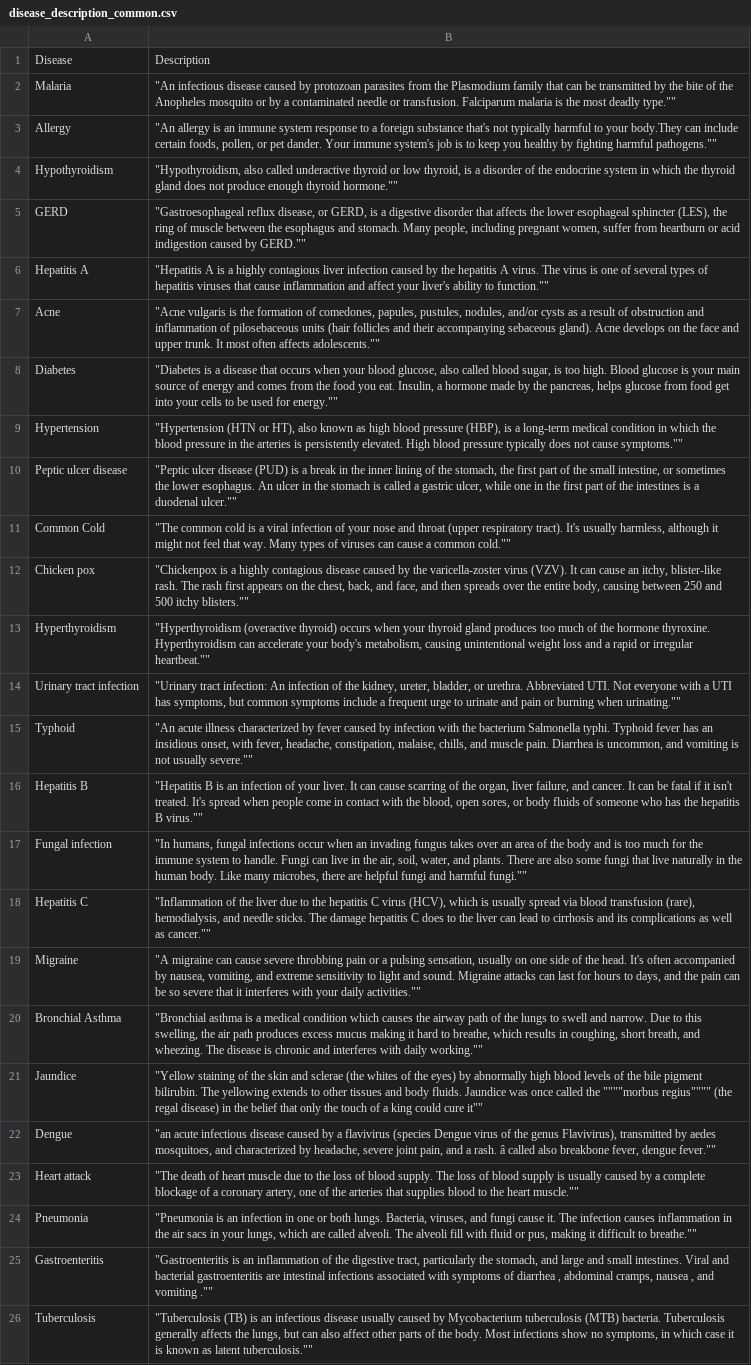
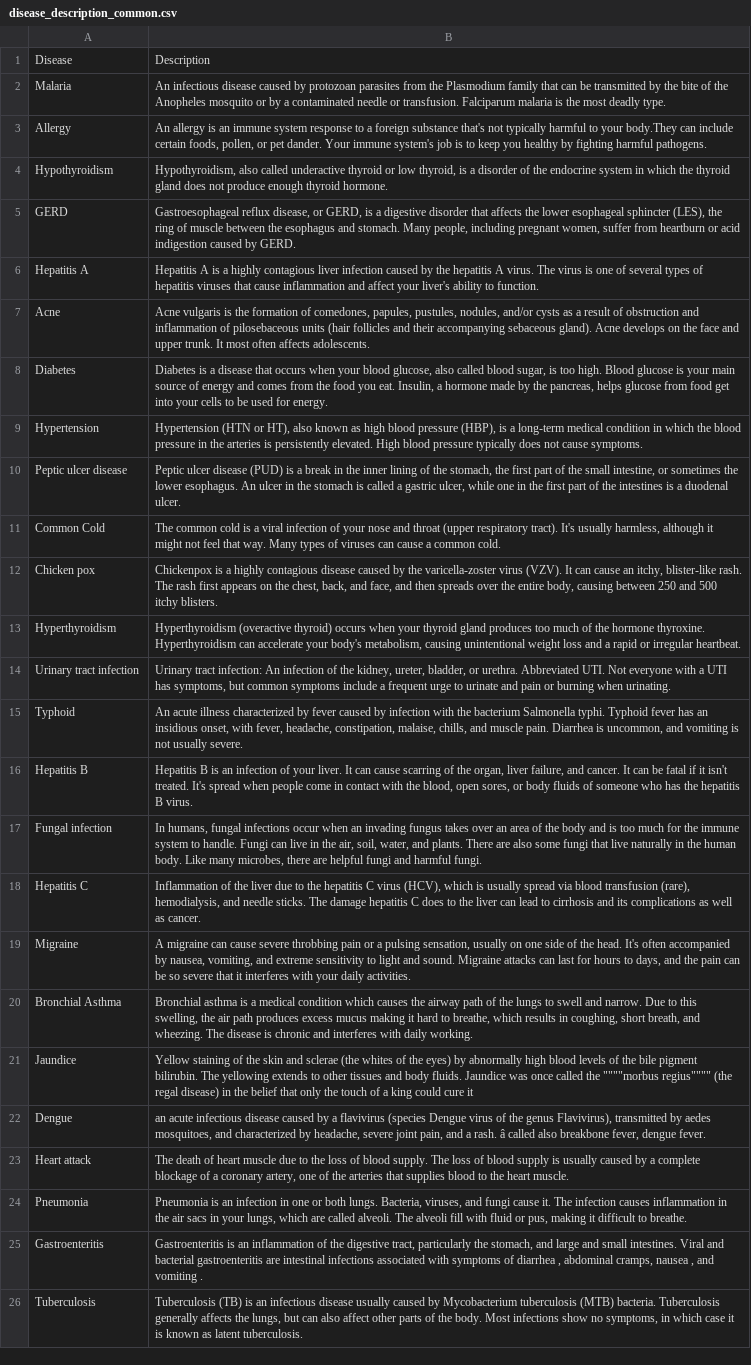
Before and after one commit to Yustian-Faza/disease-prediction-app, a CSV file: disease_description_common.csv, drawn as a sheet; the diff names each change by its address in the sheet, - before the commit and + after, or states it on an @@ line.

```diff
--- a/disease_description_common.csv
+++ b/disease_description_common.csv
-B2: "An infectious disease caused by protozoan parasites from the Plasmodium family that can be transmitted by the bite of the Anopheles mosquito or by a contaminated needle or transfusion. Falciparum malaria is the most deadly type.""
+B2: An infectious disease caused by protozoan parasites from the Plasmodium family that can be transmitted by the bite of the Anopheles mosquito or by a contaminated needle or transfusion. Falciparum malaria is the most deadly type.
-B3: "An allergy is an immune system response to a foreign substance that's not typically harmful to your body.They can include certain foods, pollen, or pet dander. Your immune system's job is to keep you healthy by fighting harmful pathogens.""
+B3: An allergy is an immune system response to a foreign substance that's not typically harmful to your body.They can include certain foods, pollen, or pet dander. Your immune system's job is to keep you healthy by fighting harmful pathogens.
-B4: "Hypothyroidism, also called underactive thyroid or low thyroid, is a disorder of the endocrine system in which the thyroid gland does not produce enough thyroid hormone.""
+B4: Hypothyroidism, also called underactive thyroid or low thyroid, is a disorder of the endocrine system in which the thyroid gland does not produce enough thyroid hormone.
-B5: "Gastroesophageal reflux disease, or GERD, is a digestive disorder that affects the lower esophageal sphincter (LES), the ring of muscle between the esophagus and stomach. Many people, including pregnant women, suffer from heartburn or acid indigestion caused by GERD.""
+B5: Gastroesophageal reflux disease, or GERD, is a digestive disorder that affects the lower esophageal sphincter (LES), the ring of muscle between the esophagus and stomach. Many people, including pregnant women, suffer from heartburn or acid indigestion caused by GERD.
-B6: "Hepatitis A is a highly contagious liver infection caused by the hepatitis A virus. The virus is one of several types of hepatitis viruses that cause inflammation and affect your liver's ability to function.""
+B6: Hepatitis A is a highly contagious liver infection caused by the hepatitis A virus. The virus is one of several types of hepatitis viruses that cause inflammation and affect your liver's ability to function.
-B7: "Acne vulgaris is the formation of comedones, papules, pustules, nodules, and/or cysts as a result of obstruction and inflammation of pilosebaceous units (hair follicles and their accompanying sebaceous gland). Acne develops on the face and upper trunk. It most often affects adolescents.""
+B7: Acne vulgaris is the formation of comedones, papules, pustules, nodules, and/or cysts as a result of obstruction and inflammation of pilosebaceous units (hair follicles and their accompanying sebaceous gland). Acne develops on the face and upper trunk. It most often affects adolescents.
-B8: "Diabetes is a disease that occurs when your blood glucose, also called blood sugar, is too high. Blood glucose is your main source of energy and comes from the food you eat. Insulin, a hormone made by the pancreas, helps glucose from food get into your cells to be used for energy.""
+B8: Diabetes is a disease that occurs when your blood glucose, also called blood sugar, is too high. Blood glucose is your main source of energy and comes from the food you eat. Insulin, a hormone made by the pancreas, helps glucose from food get into your cells to be used for energy.
-B9: "Hypertension (HTN or HT), also known as high blood pressure (HBP), is a long-term medical condition in which the blood pressure in the arteries is persistently elevated. High blood pressure typically does not cause symptoms.""
+B9: Hypertension (HTN or HT), also known as high blood pressure (HBP), is a long-term medical condition in which the blood pressure in the arteries is persistently elevated. High blood pressure typically does not cause symptoms.
-B10: "Peptic ulcer disease (PUD) is a break in the inner lining of the stomach, the first part of the small intestine, or sometimes the lower esophagus. An ulcer in the stomach is called a gastric ulcer, while one in the first part of the intestines is a duodenal ulcer.""
+B10: Peptic ulcer disease (PUD) is a break in the inner lining of the stomach, the first part of the small intestine, or sometimes the lower esophagus. An ulcer in the stomach is called a gastric ulcer, while one in the first part of the intestines is a duodenal ulcer.
-B11: "The common cold is a viral infection of your nose and throat (upper respiratory tract). It's usually harmless, although it might not feel that way. Many types of viruses can cause a common cold.""
+B11: The common cold is a viral infection of your nose and throat (upper respiratory tract). It's usually harmless, although it might not feel that way. Many types of viruses can cause a common cold.
-B12: "Chickenpox is a highly contagious disease caused by the varicella-zoster virus (VZV). It can cause an itchy, blister-like rash. The rash first appears on the chest, back, and face, and then spreads over the entire body, causing between 250 and 500 itchy blisters.""
+B12: Chickenpox is a highly contagious disease caused by the varicella-zoster virus (VZV). It can cause an itchy, blister-like rash. The rash first appears on the chest, back, and face, and then spreads over the entire body, causing between 250 and 500 itchy blisters.
-B13: "Hyperthyroidism (overactive thyroid) occurs when your thyroid gland produces too much of the hormone thyroxine. Hyperthyroidism can accelerate your body's metabolism, causing unintentional weight loss and a rapid or irregular heartbeat.""
+B13: Hyperthyroidism (overactive thyroid) occurs when your thyroid gland produces too much of the hormone thyroxine. Hyperthyroidism can accelerate your body's metabolism, causing unintentional weight loss and a rapid or irregular heartbeat.
-B14: "Urinary tract infection: An infection of the kidney, ureter, bladder, or urethra. Abbreviated UTI. Not everyone with a UTI has symptoms, but common symptoms include a frequent urge to urinate and pain or burning when urinating.""
+B14: Urinary tract infection: An infection of the kidney, ureter, bladder, or urethra. Abbreviated UTI. Not everyone with a UTI has symptoms, but common symptoms include a frequent urge to urinate and pain or burning when urinating.
-B15: "An acute illness characterized by fever caused by infection with the bacterium Salmonella typhi. Typhoid fever has an insidious onset, with fever, headache, constipation, malaise, chills, and muscle pain. Diarrhea is uncommon, and vomiting is not usually severe.""
+B15: An acute illness characterized by fever caused by infection with the bacterium Salmonella typhi. Typhoid fever has an insidious onset, with fever, headache, constipation, malaise, chills, and muscle pain. Diarrhea is uncommon, and vomiting is not usually severe.
-B16: "Hepatitis B is an infection of your liver. It can cause scarring of the organ, liver failure, and cancer. It can be fatal if it isn't treated. It's spread when people come in contact with the blood, open sores, or body fluids of someone who has the hepatitis B virus.""
+B16: Hepatitis B is an infection of your liver. It can cause scarring of the organ, liver failure, and cancer. It can be fatal if it isn't treated. It's spread when people come in contact with the blood, open sores, or body fluids of someone who has the hepatitis B virus.
-B17: "In humans, fungal infections occur when an invading fungus takes over an area of the body and is too much for the immune system to handle. Fungi can live in the air, soil, water, and plants. There are also some fungi that live naturally in the human body. Like many microbes, there are helpful fungi and harmful fungi.""
+B17: In humans, fungal infections occur when an invading fungus takes over an area of the body and is too much for the immune system to handle. Fungi can live in the air, soil, water, and plants. There are also some fungi that live naturally in the human body. Like many microbes, there are helpful fungi and harmful fungi.
-B18: "Inflammation of the liver due to the hepatitis C virus (HCV), which is usually spread via blood transfusion (rare), hemodialysis, and needle sticks. The damage hepatitis C does to the liver can lead to cirrhosis and its complications as well as cancer.""
+B18: Inflammation of the liver due to the hepatitis C virus (HCV), which is usually spread via blood transfusion (rare), hemodialysis, and needle sticks. The damage hepatitis C does to the liver can lead to cirrhosis and its complications as well as cancer.
-B19: "A migraine can cause severe throbbing pain or a pulsing sensation, usually on one side of the head. It's often accompanied by nausea, vomiting, and extreme sensitivity to light and sound. Migraine attacks can last for hours to days, and the pain can be so severe that it interferes with your daily activities.""
+B19: A migraine can cause severe throbbing pain or a pulsing sensation, usually on one side of the head. It's often accompanied by nausea, vomiting, and extreme sensitivity to light and sound. Migraine attacks can last for hours to days, and the pain can be so severe that it interferes with your daily activities.
-B20: "Bronchial asthma is a medical condition which causes the airway path of the lungs to swell and narrow. Due to this swelling, the air path produces excess mucus making it hard to breathe, which results in coughing, short breath, and wheezing. The disease is chronic and interferes with daily working.""
+B20: Bronchial asthma is a medical condition which causes the airway path of the lungs to swell and narrow. Due to this swelling, the air path produces excess mucus making it hard to breathe, which results in coughing, short breath, and wheezing. The disease is chronic and interferes with daily working.
-B21: "Yellow staining of the skin and sclerae (the whites of the eyes) by abnormally high blood levels of the bile pigment bilirubin. The yellowing extends to other tissues and body fluids. Jaundice was once called the """"morbus regius"""" (the regal disease) in the belief that only the touch of a king could cure it""
+B21: Yellow staining of the skin and sclerae (the whites of the eyes) by abnormally high blood levels of the bile pigment bilirubin. The yellowing extends to other tissues and body fluids. Jaundice was once called the """"morbus regius"""" (the regal disease) in the belief that only the touch of a king could cure it
-B22: "an acute infectious disease caused by a flavivirus (species Dengue virus of the genus Flavivirus), transmitted by aedes mosquitoes, and characterized by headache, severe joint pain, and a rash. â called also breakbone fever, dengue fever.""
+B22: an acute infectious disease caused by a flavivirus (species Dengue virus of the genus Flavivirus), transmitted by aedes mosquitoes, and characterized by headache, severe joint pain, and a rash. â called also breakbone fever, dengue fever.
-B23: "The death of heart muscle due to the loss of blood supply. The loss of blood supply is usually caused by a complete blockage of a coronary artery, one of the arteries that supplies blood to the heart muscle.""
+B23: The death of heart muscle due to the loss of blood supply. The loss of blood supply is usually caused by a complete blockage of a coronary artery, one of the arteries that supplies blood to the heart muscle.
-B24: "Pneumonia is an infection in one or both lungs. Bacteria, viruses, and fungi cause it. The infection causes inflammation in the air sacs in your lungs, which are called alveoli. The alveoli fill with fluid or pus, making it difficult to breathe.""
+B24: Pneumonia is an infection in one or both lungs. Bacteria, viruses, and fungi cause it. The infection causes inflammation in the air sacs in your lungs, which are called alveoli. The alveoli fill with fluid or pus, making it difficult to breathe.
-B25: "Gastroenteritis is an inflammation of the digestive tract, particularly the stomach, and large and small intestines. Viral and bacterial gastroenteritis are intestinal infections associated with symptoms of diarrhea , abdominal cramps, nausea , and vomiting .""
+B25: Gastroenteritis is an inflammation of the digestive tract, particularly the stomach, and large and small intestines. Viral and bacterial gastroenteritis are intestinal infections associated with symptoms of diarrhea , abdominal cramps, nausea , and vomiting .
-B26: "Tuberculosis (TB) is an infectious disease usually caused by Mycobacterium tuberculosis (MTB) bacteria. Tuberculosis generally affects the lungs, but can also affect other parts of the body. Most infections show no symptoms, in which case it is known as latent tuberculosis.""
+B26: Tuberculosis (TB) is an infectious disease usually caused by Mycobacterium tuberculosis (MTB) bacteria. Tuberculosis generally affects the lungs, but can also affect other parts of the body. Most infections show no symptoms, in which case it is known as latent tuberculosis.
```
Also changed, not shown: 1 other file.
